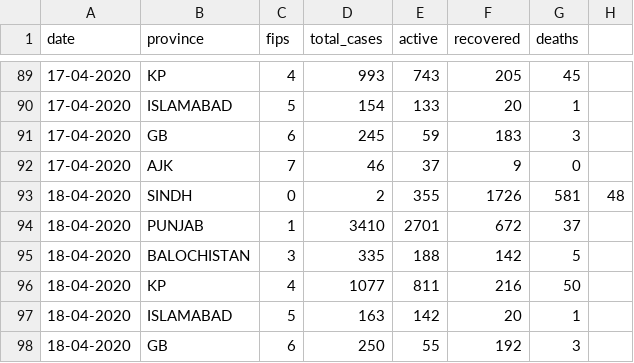
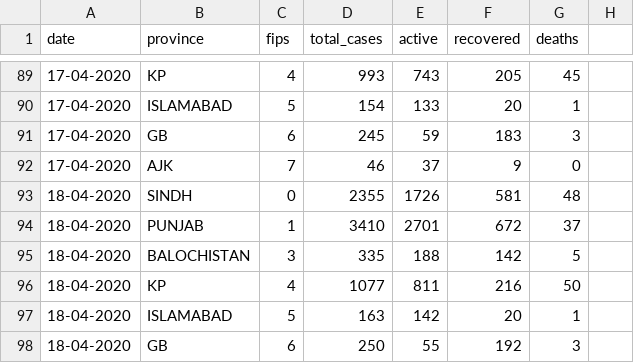
Before and after one commit to ShahrozTanveer/covid-19-pakistan, a CSV file: covid-19-pakistan-data.csv, drawn as a sheet; only a part is shown, gaps mark what is left out.

Commit message:
18 april 2020

```diff
--- a/covid-19-pakistan-data.csv
+++ b/covid-19-pakistan-data.csv
@@ -92,3 +92,3 @@ date,province,fips,total_cases,active,recovered,deaths
 17-04-2020,AJK,7,46,37,9,0
-18-04-2020,SINDH,0,2,355,1726,581,48
+18-04-2020,SINDH,0,2355,1726,581,48
 18-04-2020,PUNJAB,1,3410,2701,672,37
```
